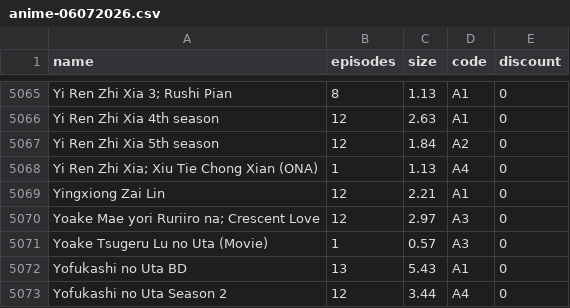
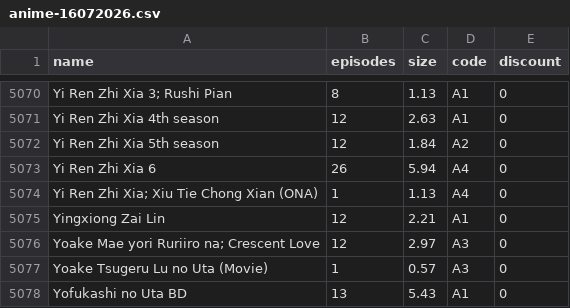
Before and after one commit to Tofan02/anime_store, a CSV file: data/anime-16072026.csv (was data/anime-06072026.csv), drawn as a sheet; only a part is shown, gaps mark what is left out; the shorter side is filled out with more unchanged rows; the diff covers the shown part only.

```diff
--- a/data/anime-06072026.csv
+++ b/data/anime-16072026.csv
@@ -5067,2 +5072,3 @@ Yi Ren Zhi Xia 4th season;12;2.63;A1;0
 Yi Ren Zhi Xia 5th season;12;1.84;A2;0
+Yi Ren Zhi Xia 6 ;26;5.94;A4;0
 "Yi Ren Zhi Xia; Xiu Tie Chong Xian (ONA)";1;1.13;A4;0
```
Also changed, not shown: 5 added rows elsewhere in this file, 1 other file.
